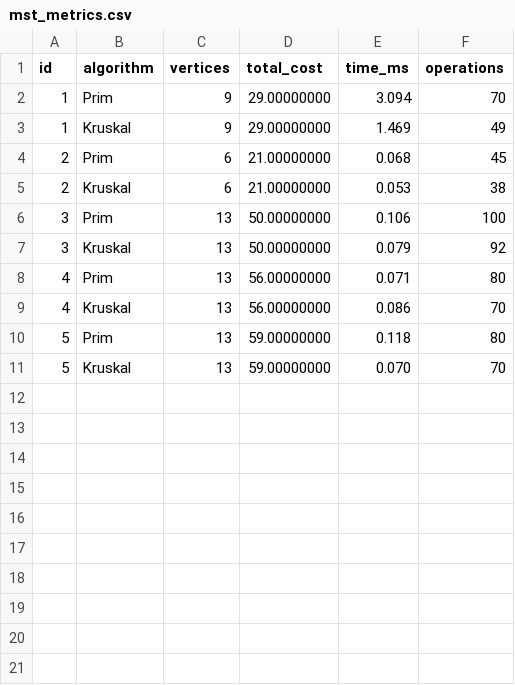
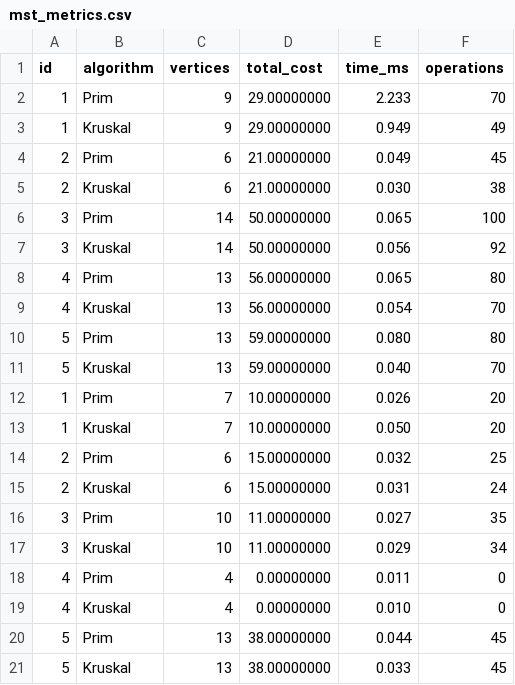
Before and after one commit to mathalama/daa-aitu-3, a CSV file: metrics/mst_metrics.csv, drawn as a sheet.

```diff
--- a/metrics/mst_metrics.csv
+++ b/metrics/mst_metrics.csv
@@ -1,11 +1,21 @@
 id,algorithm,vertices,total_cost,time_ms,operations
-1,Prim,9,29.00000000,3.094,70
-1,Kruskal,9,29.00000000,1.469,49
-2,Prim,6,21.00000000,0.068,45
-2,Kruskal,6,21.00000000,0.053,38
-3,Prim,13,50.00000000,0.106,100
-3,Kruskal,13,50.00000000,0.079,92
-4,Prim,13,56.00000000,0.071,80
-4,Kruskal,13,56.00000000,0.086,70
-5,Prim,13,59.00000000,0.118,80
-5,Kruskal,13,59.00000000,0.070,70
+1,Prim,9,29.00000000,2.233,70
+1,Kruskal,9,29.00000000,0.949,49
+2,Prim,6,21.00000000,0.049,45
+2,Kruskal,6,21.00000000,0.030,38
+3,Prim,14,50.00000000,0.065,100
+3,Kruskal,14,50.00000000,0.056,92
+4,Prim,13,56.00000000,0.065,80
+4,Kruskal,13,56.00000000,0.054,70
+5,Prim,13,59.00000000,0.080,80
+5,Kruskal,13,59.00000000,0.040,70
+1,Prim,7,10.00000000,0.026,20
+1,Kruskal,7,10.00000000,0.050,20
+2,Prim,6,15.00000000,0.032,25
+2,Kruskal,6,15.00000000,0.031,24
+3,Prim,10,11.00000000,0.027,35
+3,Kruskal,10,11.00000000,0.029,34
+4,Prim,4,0.00000000,0.011,0
+4,Kruskal,4,0.00000000,0.010,0
+5,Prim,13,38.00000000,0.044,45
+5,Kruskal,13,38.00000000,0.033,45
```
Also changed, not shown: 4 other files.
